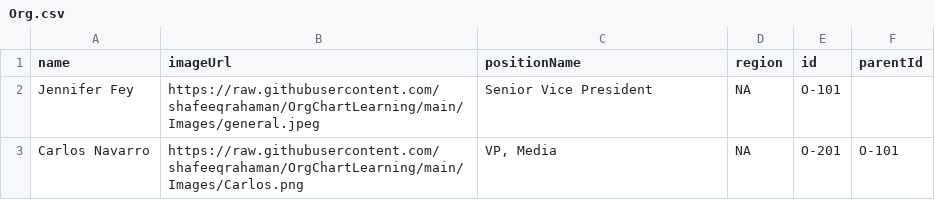
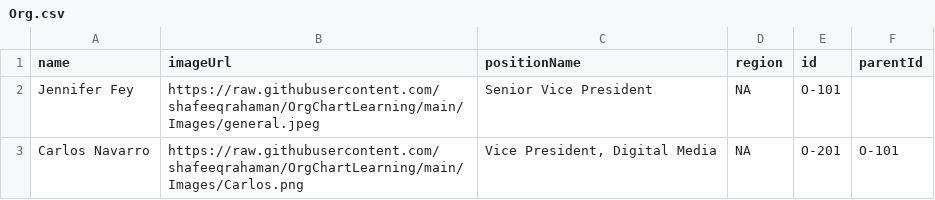
Before and after one commit to YashrajSwarnkar/Extra, a CSV file: Org.csv, drawn as a sheet.

Commit message:
Update Org.csv

```diff
--- a/Org.csv
+++ b/Org.csv
@@ -2,2 +2,2 @@ name,imageUrl,positionName,region,id,parentId
 Jennifer Fey,https://raw.githubusercontent.com/shafeeqrahaman/OrgChartLearning/main/Images/general.jpeg,Senior Vice President,NA,O-101,
-Carlos Navarro,https://raw.githubusercontent.com/shafeeqrahaman/OrgChartLearning/main/Images/Carlos.png,"VP, Media",NA,O-201,O-101
+Carlos Navarro,https://raw.githubusercontent.com/shafeeqrahaman/OrgChartLearning/main/Images/Carlos.png,"Vice President, Digital Media",NA,O-201,O-101
```
